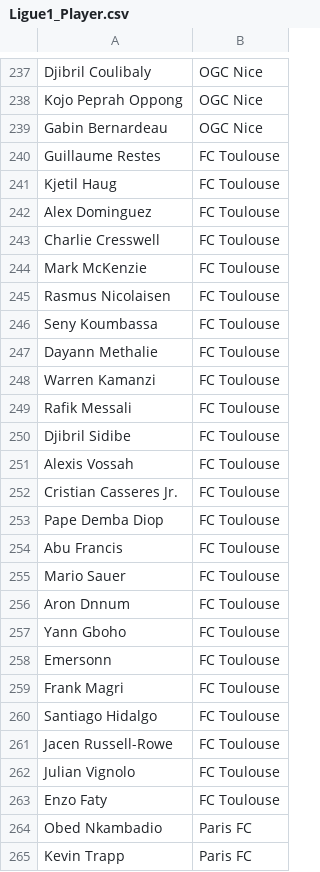
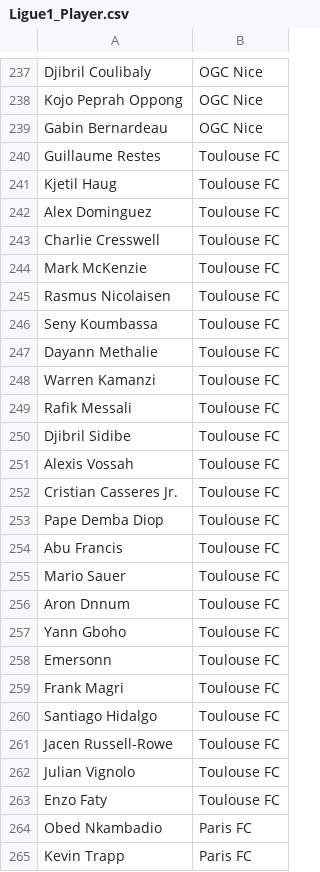
Before and after one commit to Evit15/Game, a CSV file: FCMobile/Ligue1_Player.csv, drawn as a sheet; only a part is shown, gaps mark what is left out.

Commit message:
Update Toulouse FC player names in Ligue1_Player.csv

```diff
--- a/FCMobile/Ligue1_Player.csv
+++ b/FCMobile/Ligue1_Player.csv
@@ -239,26 +239,26 @@ Kojo Peprah Oppong,OGC Nice
 Gabin Bernardeau,OGC Nice
-Guillaume Restes,FC Toulouse
-Kjetil Haug,FC Toulouse
-Alex Dominguez,FC Toulouse
-Charlie Cresswell,FC Toulouse
-Mark McKenzie,FC Toulouse
-Rasmus Nicolaisen,FC Toulouse
-Seny Koumbassa,FC Toulouse
-Dayann Methalie,FC Toulouse
-Warren Kamanzi,FC Toulouse
-Rafik Messali,FC Toulouse
-Djibril Sidibe,FC Toulouse
-Alexis Vossah,FC Toulouse
-Cristian Casseres Jr.,FC Toulouse
-Pape Demba Diop,FC Toulouse
-Abu Francis,FC Toulouse
-Mario Sauer,FC Toulouse
-Aron Dnnum,FC Toulouse
-Yann Gboho,FC Toulouse
-Emersonn,FC Toulouse
-Frank Magri,FC Toulouse
-Santiago Hidalgo,FC Toulouse
-Jacen Russell-Rowe,FC Toulouse
-Julian Vignolo,FC Toulouse
-Enzo Faty,FC Toulouse
+Guillaume Restes,Toulouse FC
+Kjetil Haug,Toulouse FC
+Alex Dominguez,Toulouse FC
+Charlie Cresswell,Toulouse FC
+Mark McKenzie,Toulouse FC
+Rasmus Nicolaisen,Toulouse FC
+Seny Koumbassa,Toulouse FC
+Dayann Methalie,Toulouse FC
+Warren Kamanzi,Toulouse FC
+Rafik Messali,Toulouse FC
+Djibril Sidibe,Toulouse FC
+Alexis Vossah,Toulouse FC
+Cristian Casseres Jr.,Toulouse FC
+Pape Demba Diop,Toulouse FC
+Abu Francis,Toulouse FC
+Mario Sauer,Toulouse FC
+Aron Dnnum,Toulouse FC
+Yann Gboho,Toulouse FC
+Emersonn,Toulouse FC
+Frank Magri,Toulouse FC
+Santiago Hidalgo,Toulouse FC
+Jacen Russell-Rowe,Toulouse FC
+Julian Vignolo,Toulouse FC
+Enzo Faty,Toulouse FC
 Obed Nkambadio,Paris FC
```
